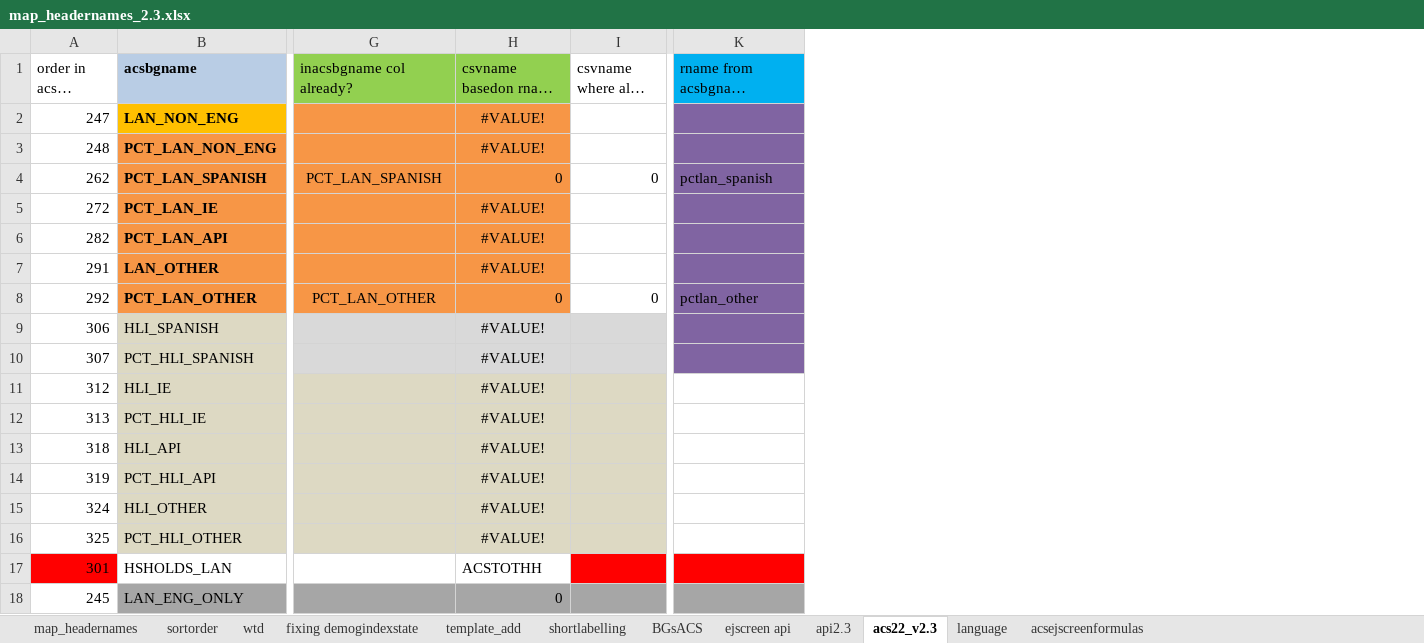
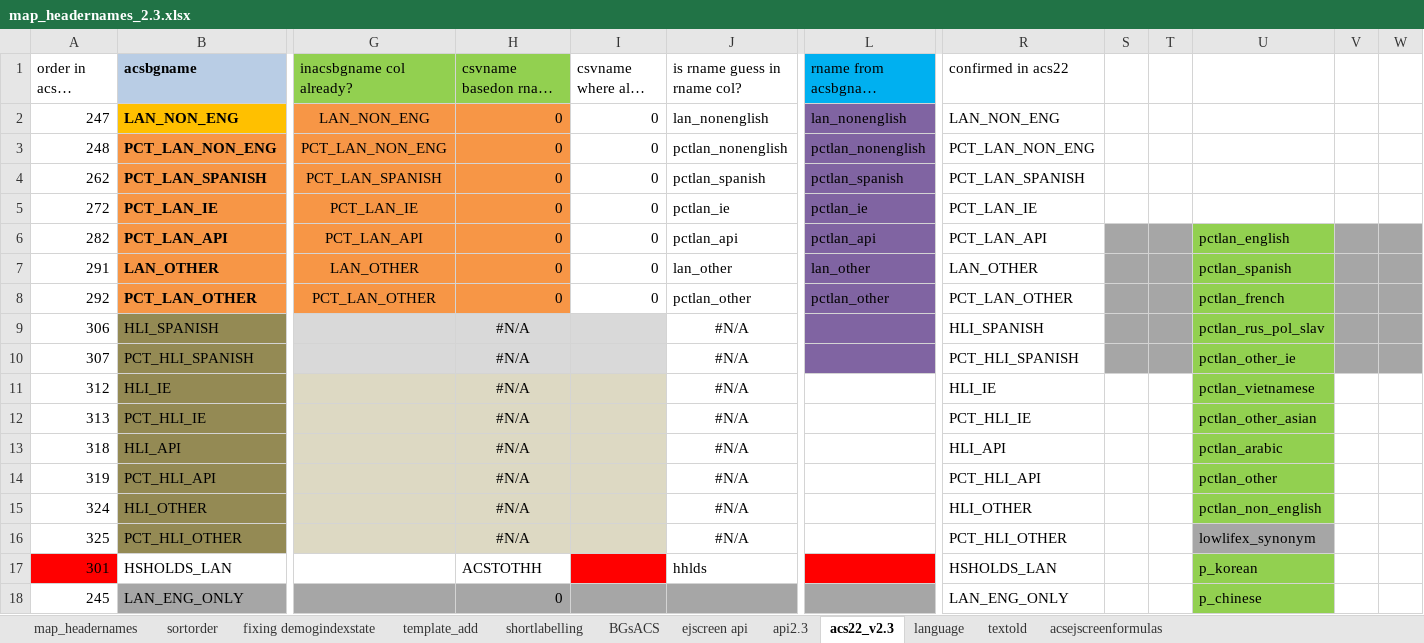
Before and after one commit to USEPA/ejscreen-multisite-open, an Excel workbook: data-raw/map_headernames_2.3.xlsx, sheet acs22_v2.3, drawn as a sheet; only a part is shown, gaps mark what is left out; long unchanged cells end in …; values as stored, in another font and other column widths than the file's, no borders; addresses are those after the commit; the diff covers the shown part only; the diff names each change by its address in the sheet, - before the commit and + after, or states it on an @@ line.

```diff
--- a/data-raw/map_headernames_2.3.xlsx (sheet acs22_v2.3)
+++ b/data-raw/map_headernames_2.3.xlsx (sheet acs22_v2.3)
-sheet tab: wtd
+sheet tab: textold
+column J (is rname guess in rname col?), rows 2-17: lan_nonenglish | pctlan_nonenglish | pctlan_spanish | pctlan_ie | pctlan_api | lan_other | pctlan_other | #N/A | #N/A | #N/A | #N/A | #N/A | #N/A | #N/A | #N/A | hhlds
+column R (confirmed in acs22), rows 2-18: LAN_NON_ENG | PCT_LAN_NON_ENG | PCT_LAN_SPANISH | PCT_LAN_IE | PCT_LAN_API | LAN_OTHER | PCT_LAN_OTHER | HLI_SPANISH | PCT_HLI_SPANISH | HLI_IE | PCT_HLI_IE | HLI_API | PCT_HLI_API | HLI_OTHER | PCT_HLI_OTHER | HSHOLDS_LAN | LAN_ENG_ONLY
+column S, empty
+column T, empty
+column U, rows 6-18: pctlan_english | pctlan_spanish | pctlan_french | pctlan_rus_pol_slav | pctlan_other_ie | pctlan_vietnamese | pctlan_other_asian | pctlan_arabic | pctlan_other | pctlan_non_english | lowlifex_synonym | p_korean | p_chinese
+column V, empty
+column W, empty
-G2 (inacsbgname col already?): (empty)
+G2 (inacsbgname col already?): LAN_NON_ENG
-H2:H3: #VALUE!
+H2:H3: 0
-H2:H3 alignment: center
+H2:H3 alignment: right
-I2:I3: (empty)
+I2:I3: 0
-L2 (rname from acsbgname already): (empty)
+L2 (rname from acsbgname already): lan_nonenglish
-G3 (inacsbgname col already?): (empty)
+G3 (inacsbgname col already?): PCT_LAN_NON_ENG
-L3 (rname from acsbgname already): (empty)
+L3 (rname from acsbgname already): pctlan_nonenglish
-G5 (inacsbgname col already?): (empty)
+G5 (inacsbgname col already?): PCT_LAN_IE
-H5:H7: #VALUE!
+H5:H7: 0
-H5:H7 alignment: center
+H5:H7 alignment: right
-I5:I7: (empty)
+I5:I7: 0
-L5 (rname from acsbgname already): (empty)
+L5 (rname from acsbgname already): pctlan_ie
-G6 (inacsbgname col already?): (empty)
+G6 (inacsbgname col already?): PCT_LAN_API
-L6 (rname from acsbgname already): (empty)
+L6 (rname from acsbgname already): pctlan_api
-G7 (inacsbgname col already?): (empty)
+G7 (inacsbgname col already?): LAN_OTHER
-L7 (rname from acsbgname already): (empty)
+L7 (rname from acsbgname already): lan_other
-B9:B16 fill: #DDD9C3
+B9:B16 fill: #948A54
-H9:H16: #VALUE!
+H9:H16: #N/A
```
Also changed, not shown: 1 added column and 16 edited cells elsewhere in this sheet, sheet map_headernames, sheet sortorder, sheet BGsACS, sheet template_add, formulas that keep their value, 1 other file.
